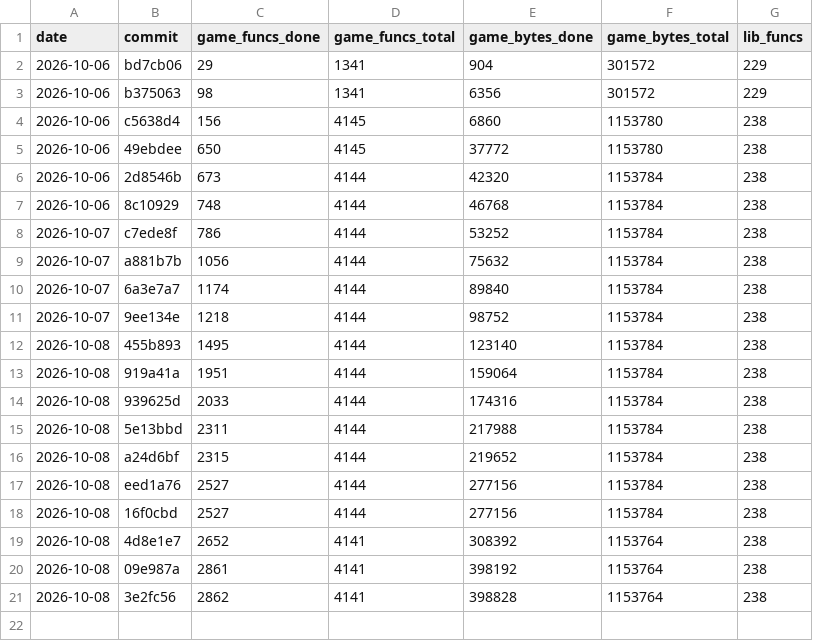
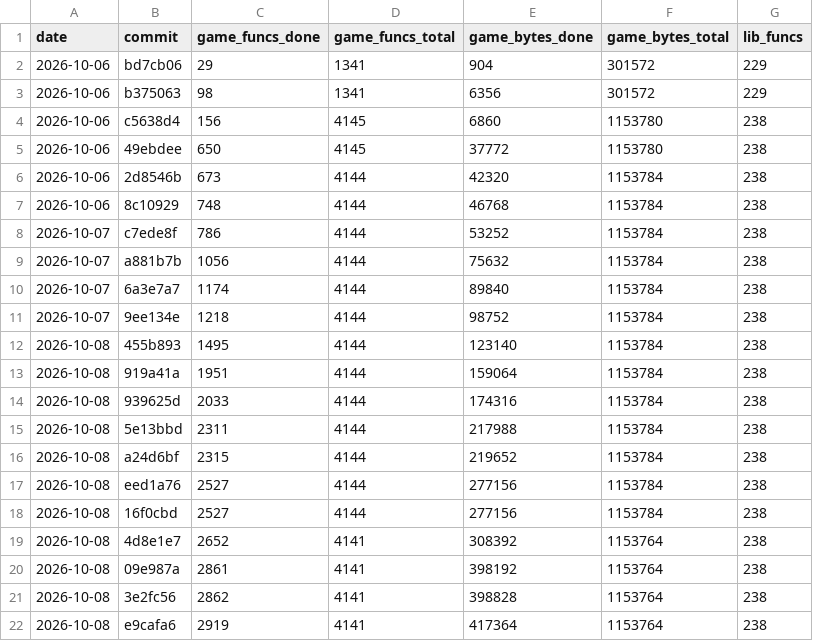
Before and after one commit to maurizi/ff9-decomp, a CSV file: docs/progress.csv, drawn as a sheet.

```diff
--- a/docs/progress.csv
+++ b/docs/progress.csv
@@ -21 +21,2 @@ date,commit,game_funcs_done,game_funcs_total,game_bytes_done,game_bytes_total,li
 2026-10-08,3e2fc56,2862,4141,398828,1153764,238
+2026-10-08,e9cafa6,2919,4141,417364,1153764,238
```
